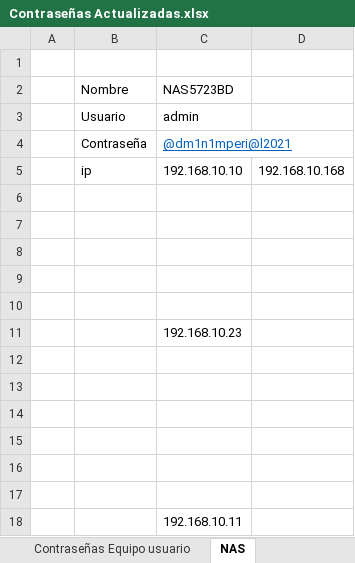
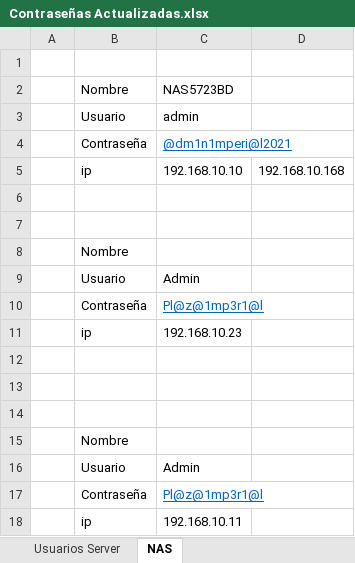
Before and after one commit to danielcaycedobarracuda/Contrasenas-PICC, an Excel workbook: Contraseñas Actualizadas.xlsx, sheet NAS, drawn as a sheet; values as stored, in another font and other column widths than the file's, no borders; removed rows and columns are numbered as before the commit, all else as after; the diff names each change by its address in the sheet, - before the commit and + after, or states it on an @@ line.

Commit message:
Update Contraseñas Actualizadas.xlsx

```diff
--- a/Contraseñas Actualizadas.xlsx (sheet NAS)
+++ b/Contraseñas Actualizadas.xlsx (sheet NAS)
+sheet tab: Usuarios Server
+row 8:  | Nombre
+row 9:  | Usuario | Admin
+row 10:  | Contraseña | Pl@z@1mp3r1@l
+row 11:  | ip | 192.168.10.23
-row 11:  |  | 192.168.10.23
-B15: (empty)
+B15: Nombre
-row 16: (empty)
+row 16:  | Usuario | Admin
-row 17: (empty)
+row 17:  | Contraseña | Pl@z@1mp3r1@l
-row 18: (empty)
+row 18:  | ip | 192.168.10.11
-row 16: (empty)
-row 17: (empty)
-row 18:  |  | 192.168.10.11
```
Also changed, not shown: sheet Contraseñas Skype, sheet Contraseñas administradores Dom, sheet Contraseñas Equipo usuario, sheet Contraseñas Correo.
